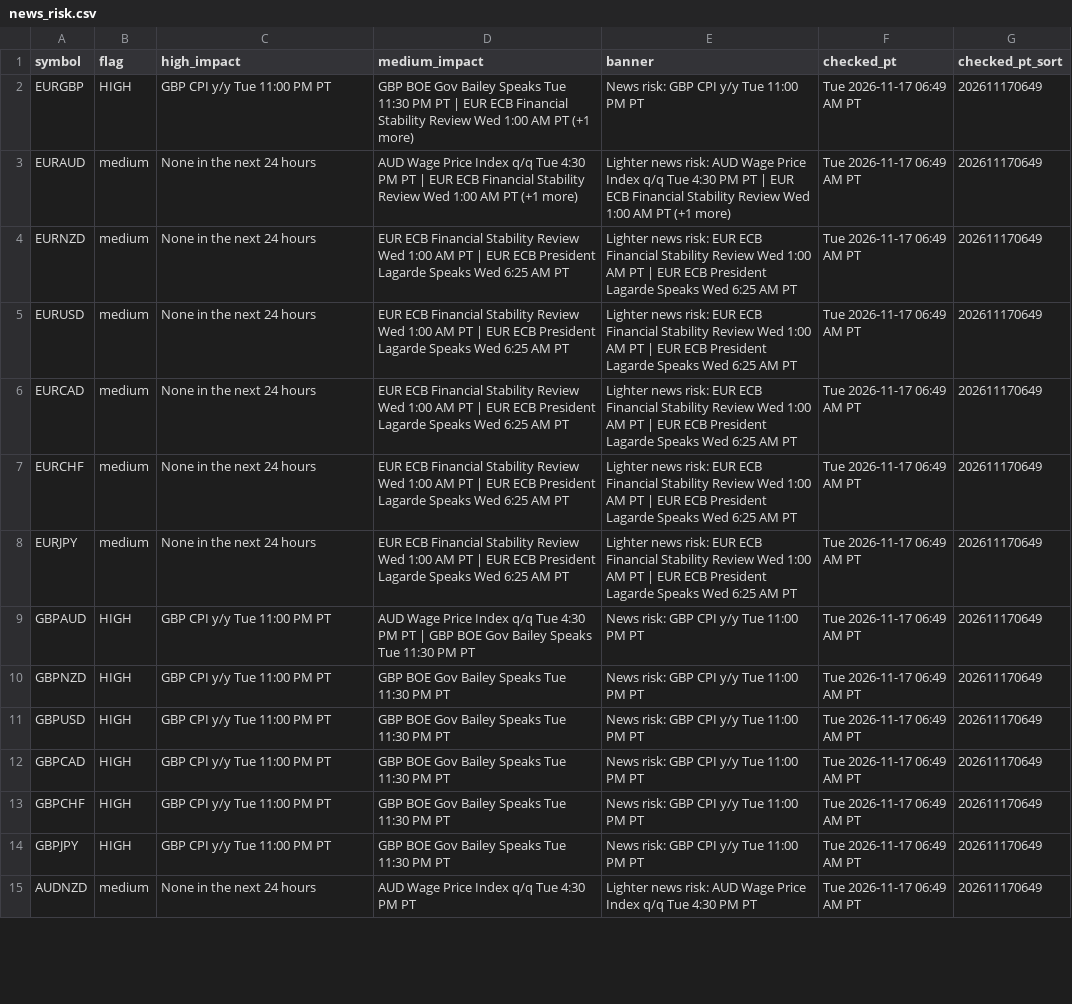
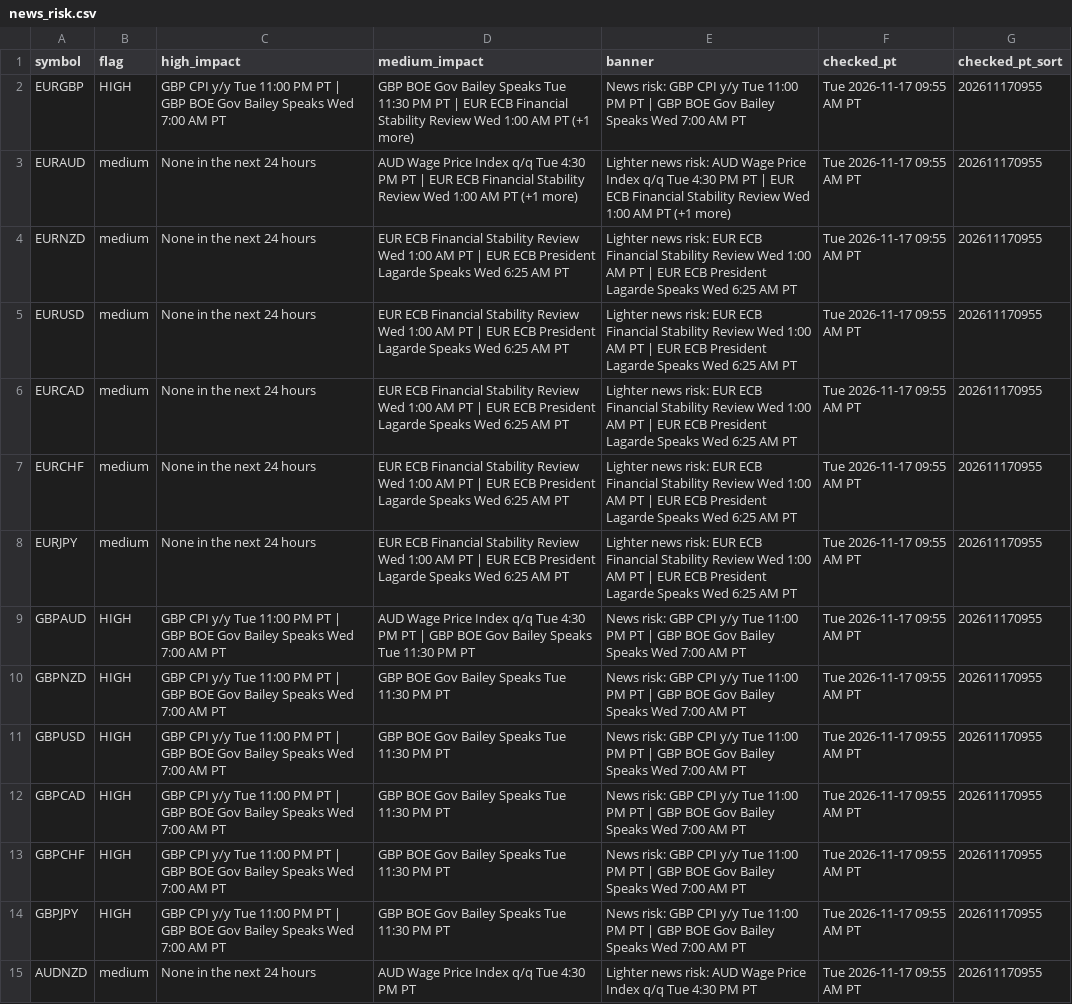
Before and after one commit to PatelNicknp/nicks-edge-dashboard, a CSV file: output/news_risk.csv, drawn as a sheet; only a part is shown; the diff covers the shown part only; the diff names each change by its address in the sheet, - before the commit and + after, or states it on an @@ line.

Commit message:
Update data 2026-11-17T17:57Z

```diff
--- a/output/news_risk.csv
+++ b/output/news_risk.csv
-C2 (high_impact): …PM PT
+C2 (high_impact): …PM PT | GBP BOE Gov Bailey Speaks Wed 7:00 AM PT
-E2 (banner): …PM PT
+E2 (banner): …PM PT | GBP BOE Gov Bailey Speaks Wed 7:00 AM PT
-F2:F15 (checked_pt): Tue 2026-11-17 06:49 AM PT
+F2:F15 (checked_pt): Tue 2026-11-17 09:55 AM PT
-G2:G15 (checked_pt_sort): 202611170649
+G2:G15 (checked_pt_sort): 202611170955
-C9:C14 (high_impact): …PM PT
+C9:C14 (high_impact): …PM PT | GBP BOE Gov Bailey Speaks Wed 7:00 AM PT
-E9:E14 (banner): …PM PT
+E9:E14 (banner): …PM PT | GBP BOE Gov Bailey Speaks Wed 7:00 AM PT
```
Also changed, not shown: 84 edited cells elsewhere in this file, output/ai_method.csv, output/scorecard_details.csv, 27 other files.
